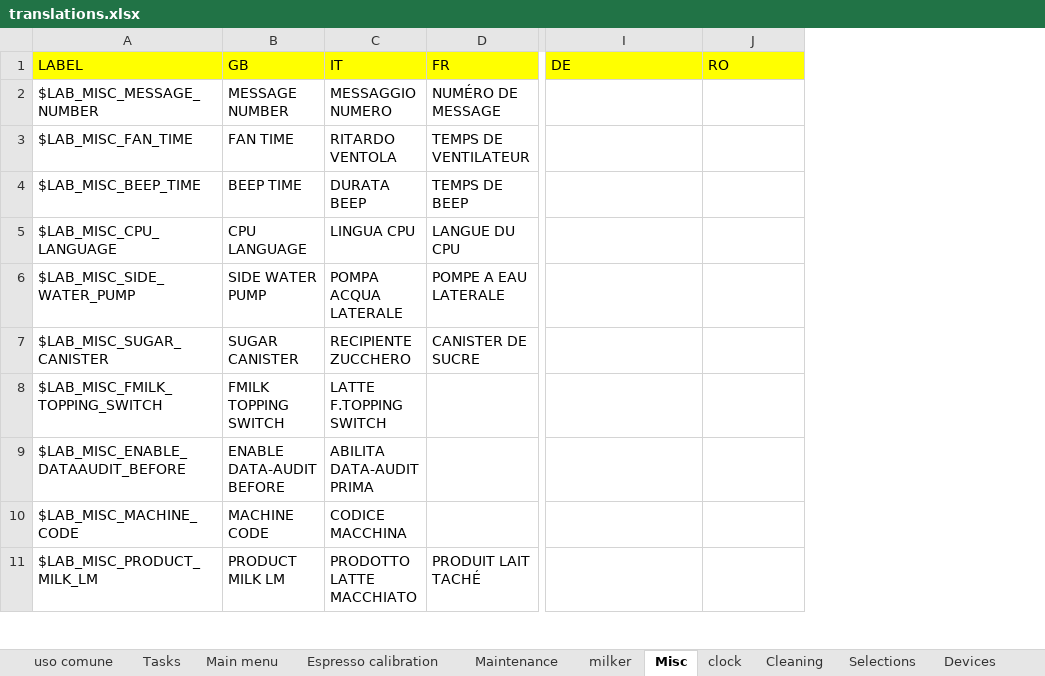
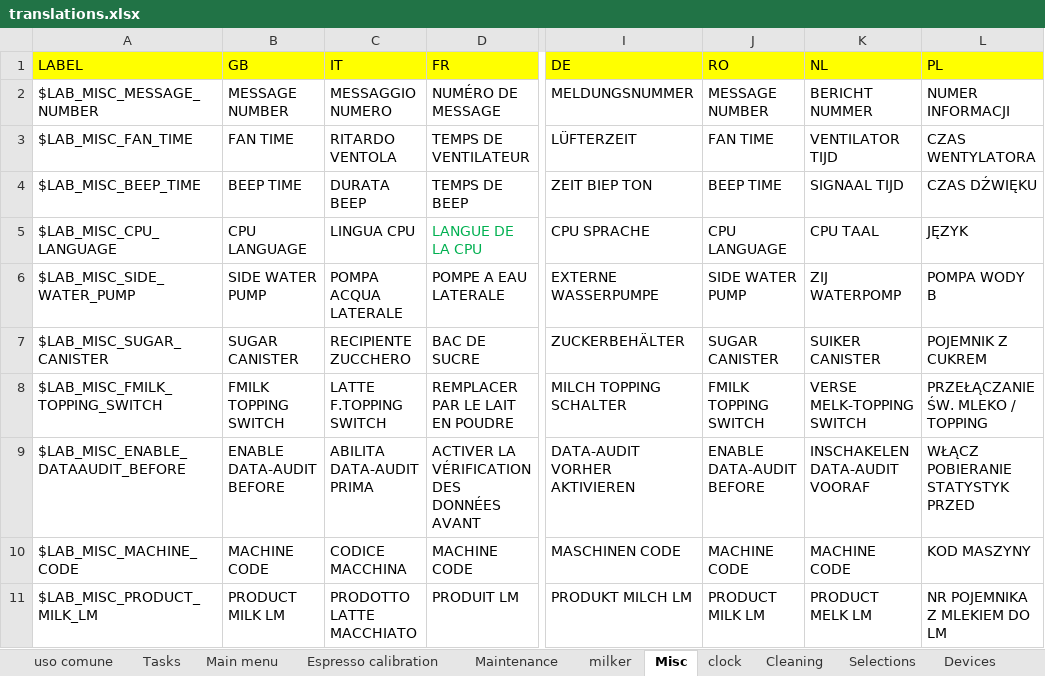
Before and after one commit to I1kham/gpu-fts-nestle-2019, an Excel workbook: MenuProgTranslator/translations.xlsx, sheet Misc, drawn as a sheet; only a part is shown, gaps mark what is left out; values as stored, in another font and other column widths than the file's, no borders; the diff covers the shown part only; the diff names each change by its address in the sheet, - before the commit and + after, or states it on an @@ line.

```diff
--- a/MenuProgTranslator/translations.xlsx (sheet Misc)
+++ b/MenuProgTranslator/translations.xlsx (sheet Misc)
+column K (NL), rows 2-11: BERICHT NUMMER | VENTILATOR TIJD | SIGNAAL TIJD | CPU TAAL | ZIJ WATERPOMP | SUIKER CANISTER | VERSE MELK-TOPPING SWITCH | INSCHAKELEN DATA-AUDIT VOORAF | MACHINE CODE | PRODUCT MELK LM
+column L (PL), rows 2-11: NUMER INFORMACJI | CZAS WENTYLATORA | CZAS DŹWIĘKU | JĘZYK | POMPA WODY B | POJEMNIK Z CUKREM | PRZEŁĄCZANIE ŚW. MLEKO / TOPPING | WŁĄCZ POBIERANIE STATYSTYK PRZED | KOD MASZYNY | NR POJEMNIKA Z MLEKIEM DO LM
-I2 (DE): (empty)
+I2 (DE): MELDUNGSNUMMER
-J2 (RO): (empty)
+J2 (RO): MESSAGE NUMBER
-I3 (DE): (empty)
+I3 (DE): LÜFTERZEIT
-J3 (RO): (empty)
+J3 (RO): FAN TIME
-I4 (DE): (empty)
+I4 (DE): ZEIT BIEP TON
-J4 (RO): (empty)
+J4 (RO): BEEP TIME
-D5 (FR): LANGUE DU CPU
+D5 (FR): LANGUE DE LA CPU
-D5 text colour: black
+D5 text colour: #00B050
-I5 (DE): (empty)
+I5 (DE): CPU SPRACHE
-J5 (RO): (empty)
+J5 (RO): CPU LANGUAGE
-I6 (DE): (empty)
+I6 (DE): EXTERNE WASSERPUMPE
-J6 (RO): (empty)
+J6 (RO): SIDE WATER PUMP
-D7 (FR): CANISTER DE SUCRE
+D7 (FR): BAC DE SUCRE
-I7 (DE): (empty)
+I7 (DE): ZUCKERBEHÄLTER
-J7 (RO): (empty)
+J7 (RO): SUGAR CANISTER
-D8 (FR): (empty)
+D8 (FR): REMPLACER PAR LE LAIT EN POUDRE
-I8 (DE): (empty)
+I8 (DE): MILCH TOPPING SCHALTER
-J8 (RO): (empty)
+J8 (RO): FMILK TOPPING SWITCH
-D9 (FR): (empty)
+D9 (FR): ACTIVER LA VÉRIFICATION DES DONNÉES AVANT
-I9 (DE): (empty)
+I9 (DE): DATA-AUDIT VORHER AKTIVIEREN
-J9 (RO): (empty)
+J9 (RO): ENABLE DATA-AUDIT BEFORE
-D10 (FR): (empty)
+D10 (FR): MACHINE CODE
-I10 (DE): (empty)
+I10 (DE): MASCHINEN CODE
-J10 (RO): (empty)
+J10 (RO): MACHINE CODE
-D11 (FR): PRODUIT LAIT TACHÉ
+D11 (FR): PRODUIT LM
-I11 (DE): (empty)
+I11 (DE): PRODUKT MILCH LM
-J11 (RO): (empty)
+J11 (RO): PRODUCT MILK LM
```
Also changed, not shown: 48 added rows and 58 edited cells elsewhere in this sheet, sheet Cleaning, sheet milker, sheet uso comune, sheet Devices, sheet Tasks, sheet Selections, 8 more sheets, 21 other files.
